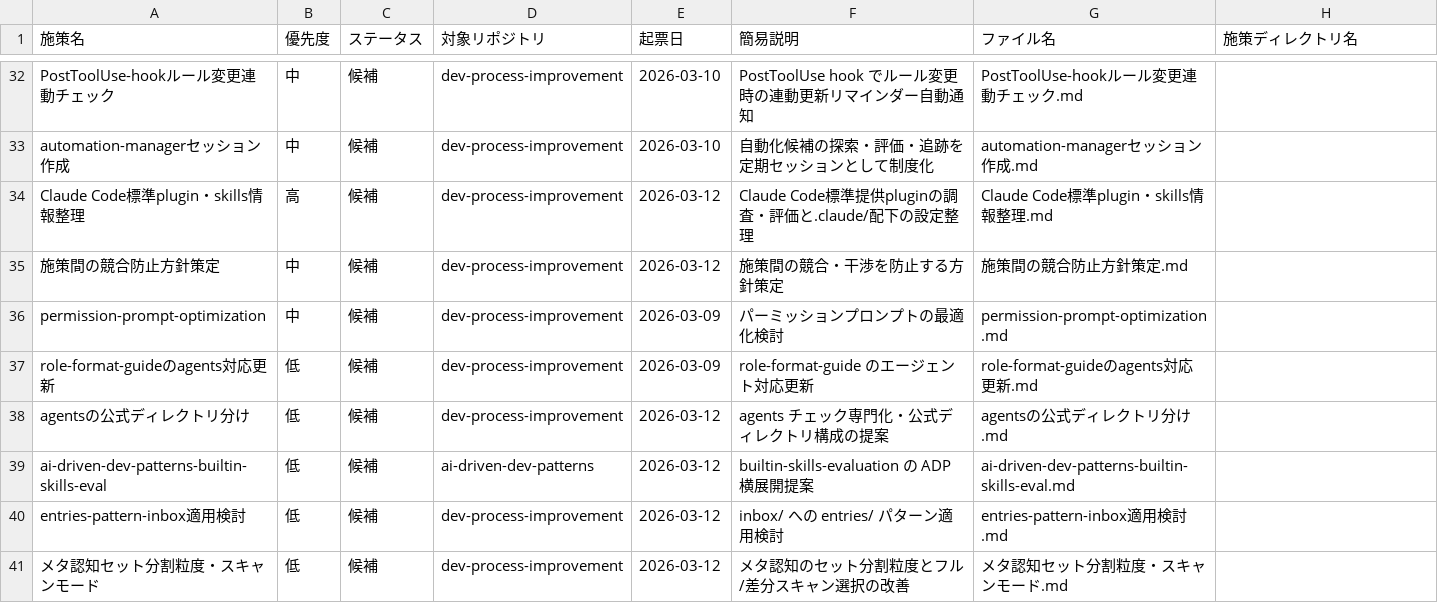
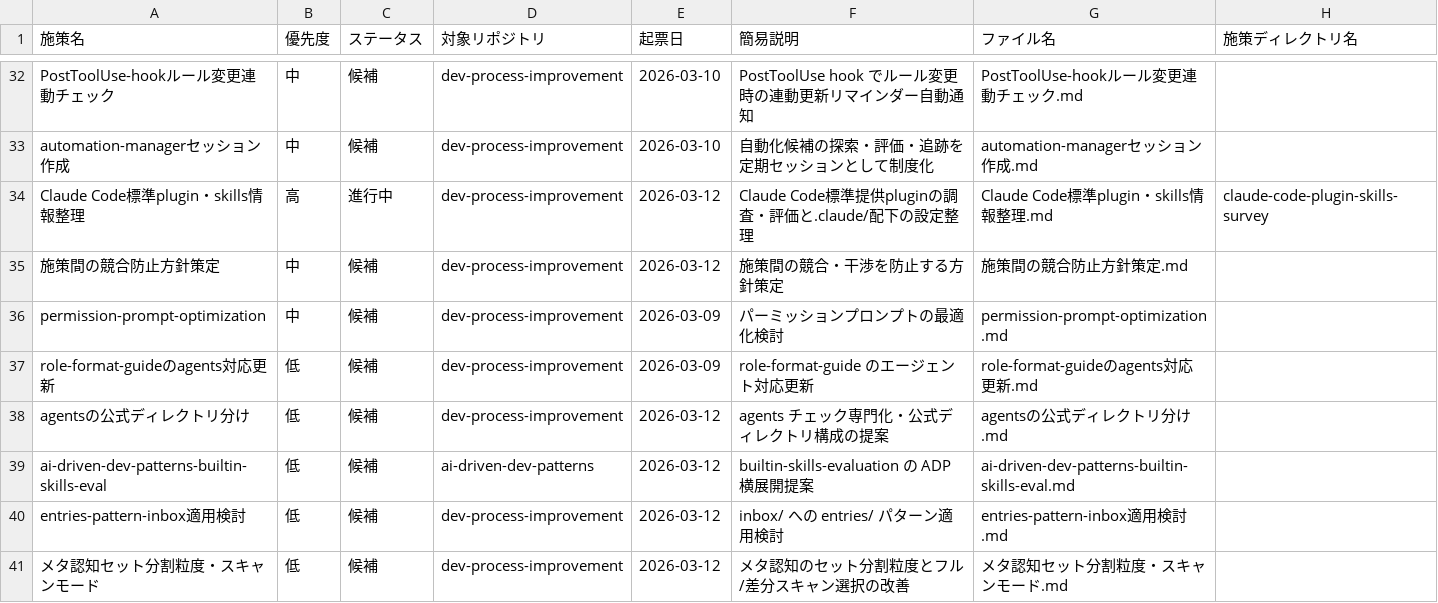
Before and after one commit to ryo12-n/dev-process-improvement, a CSV file: backlog/backlog.csv, drawn as a sheet; only a part is shown, gaps mark what is left out.

```diff
--- a/backlog/backlog.csv
+++ b/backlog/backlog.csv
@@ -33,3 +33,3 @@ PostToolUse-hookルール変更連動チェック,中,候補,dev-process-improve
 automation-managerセッション作成,中,候補,dev-process-improvement,2026-03-10,自動化候補の探索・評価・追跡を定期セッションとして制度化,automation-managerセッション作成.md,
-Claude Code標準plugin・skills情報整理,高,候補,dev-process-improvement,2026-03-12,Claude Code標準提供pluginの調査・評価と.claude/配下の設定整理,Claude Code標準plugin・skills情報整理.md,
+Claude Code標準plugin・skills情報整理,高,進行中,dev-process-improvement,2026-03-12,Claude Code標準提供pluginの調査・評価と.claude/配下の設定整理,Claude Code標準plugin・skills情報整理.md,claude-code-plugin-skills-survey
 施策間の競合防止方針策定,中,候補,dev-process-improvement,2026-03-12,施策間の競合・干渉を防止する方針策定,施策間の競合防止方針策定.md,
```
Also changed, not shown: 10 other files.
